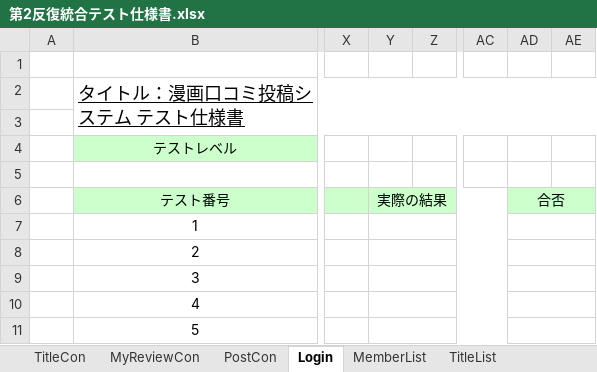
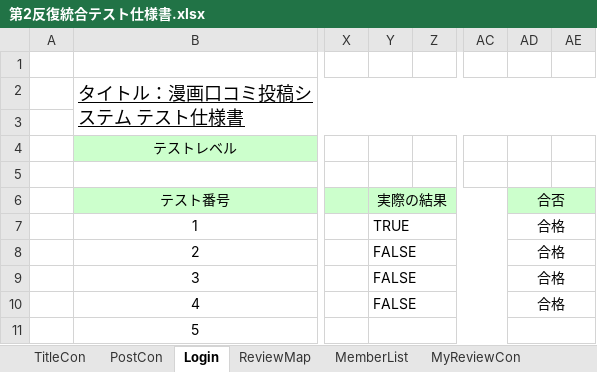
Before and after one commit to Kenta-Shiro/MiniPro2, an Excel workbook: 設計/第2反復統合テスト仕様書.xlsx, sheet Login, drawn as a sheet; only a part is shown, gaps mark what is left out; values as stored, in another font and other column widths than the file's, no borders; the diff names each change by its address in the sheet, - before the commit and + after, or states it on an @@ line.

```diff
--- a/設計/第2反復統合テスト仕様書.xlsx (sheet Login)
+++ b/設計/第2反復統合テスト仕様書.xlsx (sheet Login)
+sheet tab: ReviewMap
@@ sheet tab order changed: TitleCon | PostCon | Login | ReviewMap | MemberList | MyReviewCon @@
-Y7 (実際の結果): (empty)
+Y7 (実際の結果): TRUE
-AD7:AD10 (合否): (empty)
+AD7:AD10 (合否): 合格
-Y8:Y10 (実際の結果): (empty)
+Y8:Y10 (実際の結果): FALSE
```
Also changed, not shown: sheet TitleList, sheet ReviewList, sheet PostCon, sheet TitleCon, sheet MyReviewCon, sheet MemberList, 2 other files.
